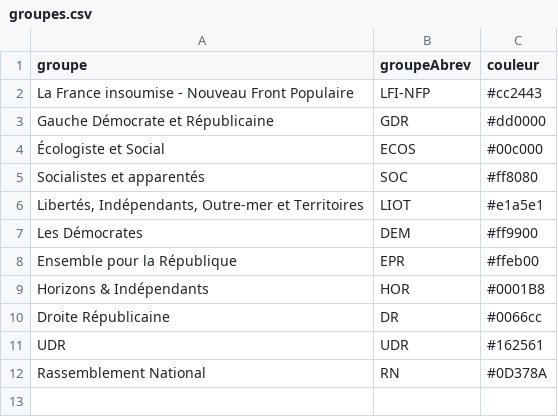
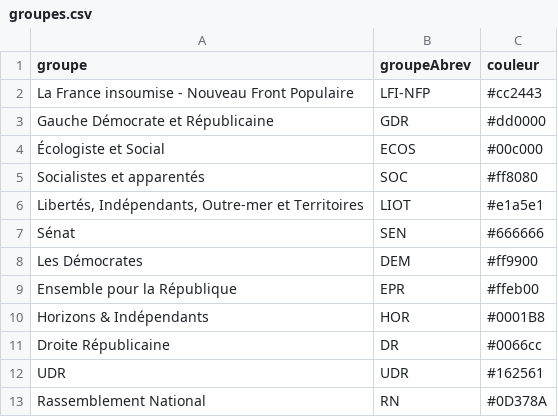
Before and after one commit to EHadoux/AssembleeFacile, a CSV file: assets/groupes.csv, drawn as a sheet; the diff names each change by its address in the sheet, - before the commit and + after, or states it on an @@ line.

```diff
--- a/assets/groupes.csv
+++ b/assets/groupes.csv
+row 7: Sénat | SEN | #666666
```
Also changed, not shown: 2 other files.
